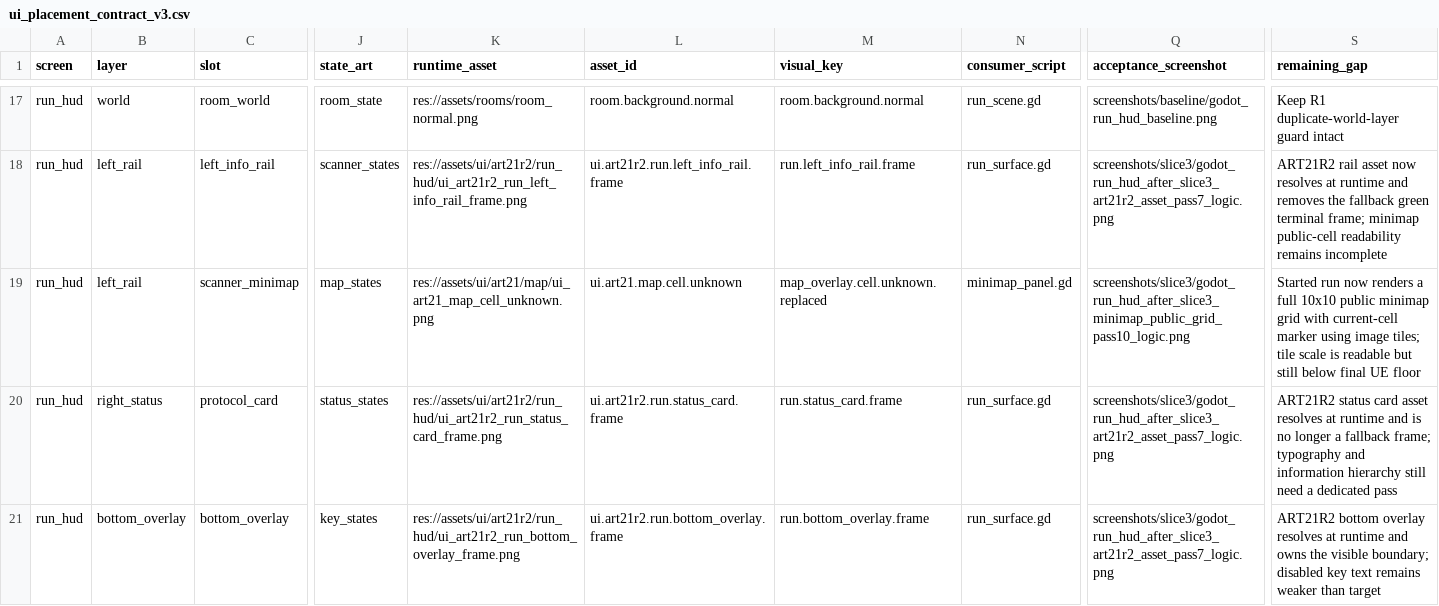
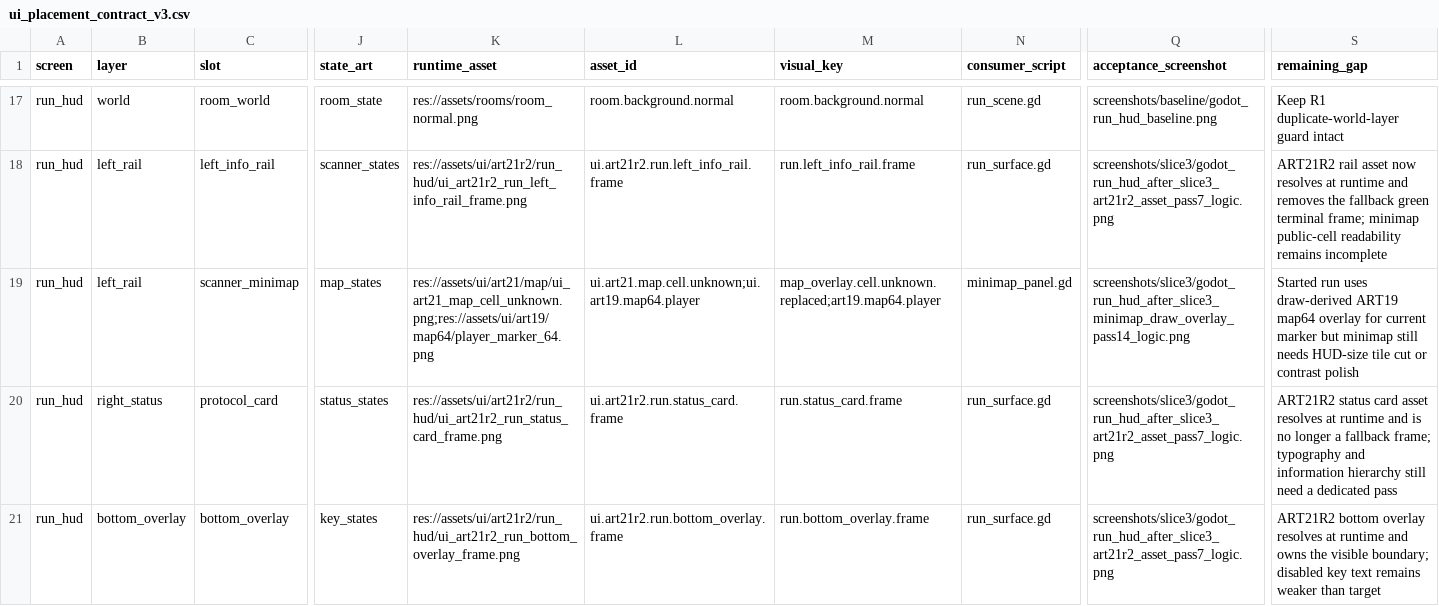
Before and after one commit to yanoutrageous/Game1, a CSV file: docs/art/validation/art21r2/ui_placement_contract_v3.csv, drawn as a sheet; only a part is shown, gaps mark what is left out; the diff names each change by its address in the sheet, - before the commit and + after, or states it on an @@ line.

```diff
--- a/docs/art/validation/art21r2/ui_placement_contract_v3.csv
+++ b/docs/art/validation/art21r2/ui_placement_contract_v3.csv
-K19 (runtime_asset): res://assets/ui/art21/map/ui_art21_map_cell_unknown.png
+K19 (runtime_asset): res://assets/ui/art21/map/ui_art21_map_cell_unknown.png;res://assets/ui/art19/map64/player_marker_64.png
-L19 (asset_id): ui.art21.map.cell.unknown
+L19 (asset_id): ui.art21.map.cell.unknown;ui.art19.map64.player
-M19 (visual_key): map_overlay.cell.unknown.replaced
+M19 (visual_key): map_overlay.cell.unknown.replaced;art19.map64.player
-Q19 (acceptance_screenshot): screenshots/slice3/godot_run_hud_after_slice3_minimap_public_grid_pass10_logic.png
+Q19 (acceptance_screenshot): screenshots/slice3/godot_run_hud_after_slice3_minimap_draw_overlay_pass14_logic.png
-S19 (remaining_gap): Started run now renders a full 10x10 public minimap grid with current-cell marker using image tiles; tile scale is readable but still below final UE floor
+S19 (remaining_gap): Started run uses draw-derived ART19 map64 overlay for current marker but minimap still needs HUD-size tile cut or contrast polish
```
Also changed, not shown: docs/art/validation/art21r2/ART21R2_SLOT_GAP_MATRIX.csv, 5 other files.
